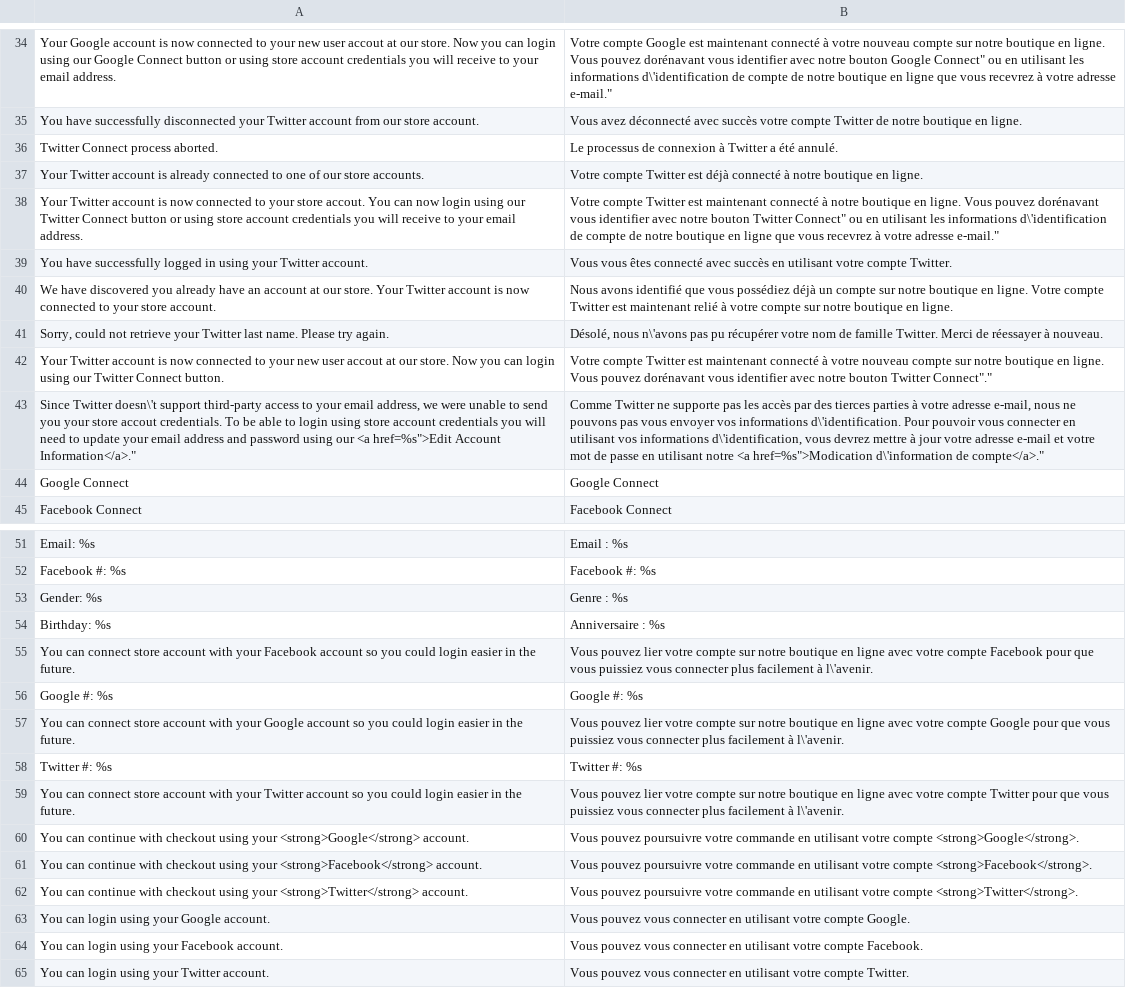
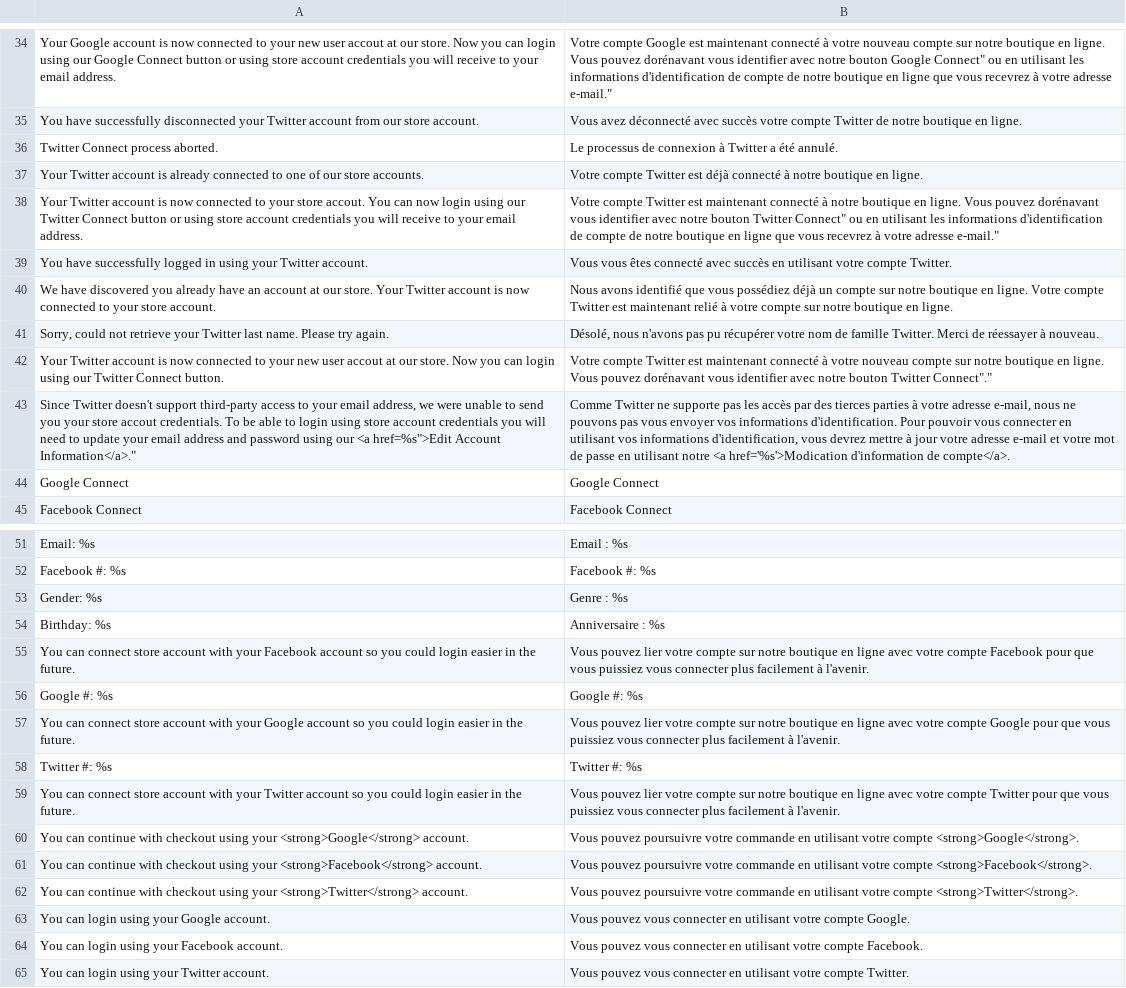
Before and after one commit to Marko-M/Inchoo_SocialConnect, a CSV file: app/locale/fr_FR/Inchoo_SocialConnect.csv, drawn as a sheet; only a part is shown, gaps mark what is left out; the diff covers the shown part only; the diff names each change by its address in the sheet, - before the commit and + after, or states it on an @@ line.

```diff
--- a/app/locale/fr_FR/Inchoo_SocialConnect.csv
+++ b/app/locale/fr_FR/Inchoo_SocialConnect.csv
-B34: …les informations d\'identification de compte…
+B34: …les informations d'identification de compte…
-B38: …les informations d\'identification de compte…
+B38: …les informations d'identification de compte…
-B41: Désolé, nous n\'avons pas pu…
+B41: Désolé, nous n'avons pas pu…
-A43: Since Twitter doesn\'t support third-party…
+A43: Since Twitter doesn't support third-party…
-B43: …vos informations d\'identification. Pour pouvoir vous connecter en utilisant vos informations d\'identification, vous devrez mettre à jour votre adresse e-mail et votre mot de passe en utilisant notre <a href=%s">Modication d\'information de compte</a>."
+B43: …vos informations d'identification. Pour pouvoir vous connecter en utilisant vos informations d'identification, vous devrez mettre à jour votre adresse e-mail et votre mot de passe en utilisant notre <a href='%s'>Modication d'information de compte</a>.
-B55: …facilement à l\'avenir.
+B55: …facilement à l'avenir.
-B57: …facilement à l\'avenir.
+B57: …facilement à l'avenir.
-B59: …facilement à l\'avenir.
+B59: …facilement à l'avenir.
```
Also changed, not shown: 14 edited cells elsewhere in this file.
